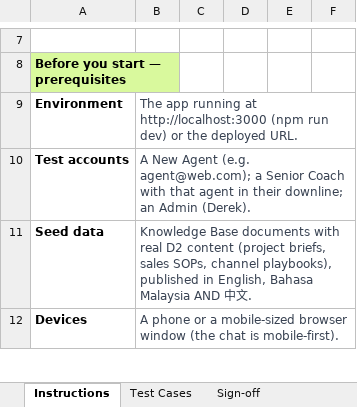
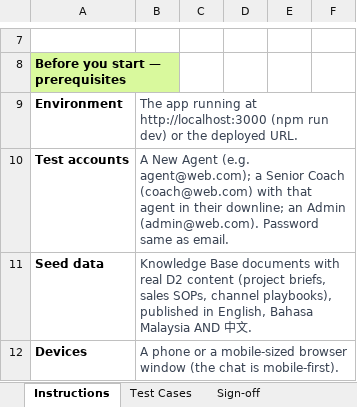
Before and after one commit to kayinleong/cy-csaiagent, an Excel workbook: docs/Phase-1-Test-Cases.xlsx, sheet Instructions, drawn as a sheet; only a part is shown, gaps mark what is left out; values as stored, in another font and other column widths than the file's, no borders; the diff names each change by its address in the sheet, - before the commit and + after, or states it on an @@ line.

```diff
--- a/docs/Phase-1-Test-Cases.xlsx (sheet Instructions)
+++ b/docs/Phase-1-Test-Cases.xlsx (sheet Instructions)
-B10: …Senior Coach with that agent in their downline; an Admin (Derek).
+B10: …Senior Coach (coach@web.com) with that agent in their downline; an Admin (admin@web.com). Password same as email.
```
Also changed, not shown: sheet Sign-off, 4 other files.
